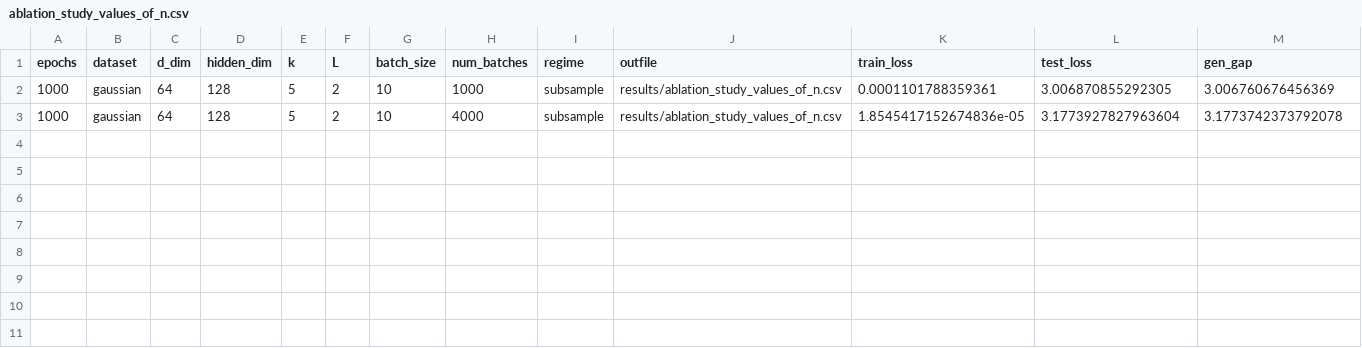
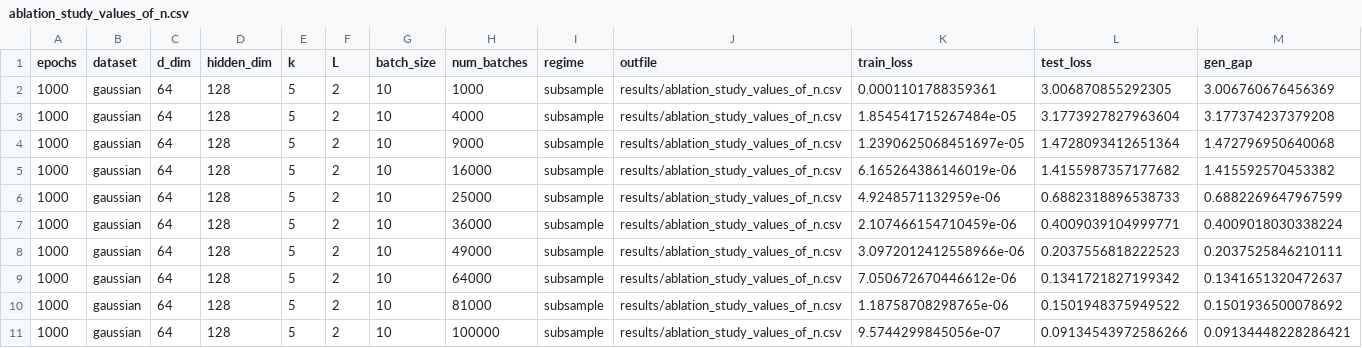
Before and after one commit to hieubkvn123/Generalization-Analysis-for-CRL-NonIID, a CSV file: results/ablation_study_values_of_n.csv, drawn as a sheet.

```diff
--- a/results/ablation_study_values_of_n.csv
+++ b/results/ablation_study_values_of_n.csv
@@ -2,2 +2,10 @@ epochs,dataset,d_dim,hidden_dim,k,L,batch_size,num_batches,regime,outfile,train_
 1000,gaussian,64,128,5,2,10,1000,subsample,results/ablation_study_values_of_n.csv,0.0001101788359361,3.006870855292305,3.006760676456369
-1000,gaussian,64,128,5,2,10,4000,subsample,results/ablation_study_values_of_n.csv,1.8545417152674836e-05,3.1773927827963604,3.1773742373792078
+1000,gaussian,64,128,5,2,10,4000,subsample,results/ablation_study_values_of_n.csv,1.854541715267484e-05,3.1773927827963604,3.177374237379208
+1000,gaussian,64,128,5,2,10,9000,subsample,results/ablation_study_values_of_n.csv,1.2390625068451697e-05,1.4728093412651364,1.472796950640068
+1000,gaussian,64,128,5,2,10,16000,subsample,results/ablation_study_values_of_n.csv,6.165264386146019e-06,1.4155987357177682,1.415592570453382
+1000,gaussian,64,128,5,2,10,25000,subsample,results/ablation_study_values_of_n.csv,4.9248571132959e-06,0.6882318896538733,0.6882269647967599
+1000,gaussian,64,128,5,2,10,36000,subsample,results/ablation_study_values_of_n.csv,2.107466154710459e-06,0.4009039104999771,0.4009018030338224
+1000,gaussian,64,128,5,2,10,49000,subsample,results/ablation_study_values_of_n.csv,3.0972012412558966e-06,0.2037556818222523,0.2037525846210111
+1000,gaussian,64,128,5,2,10,64000,subsample,results/ablation_study_values_of_n.csv,7.050672670446612e-06,0.1341721827199342,0.1341651320472637
+1000,gaussian,64,128,5,2,10,81000,subsample,results/ablation_study_values_of_n.csv,1.18758708298765e-06,0.1501948375949522,0.1501936500078692
+1000,gaussian,64,128,5,2,10,100000,subsample,results/ablation_study_values_of_n.csv,9.5744299845056e-07,0.09134543972586266,0.09134448228286421
```
Also changed, not shown: results/test.csv, 7 other files.
